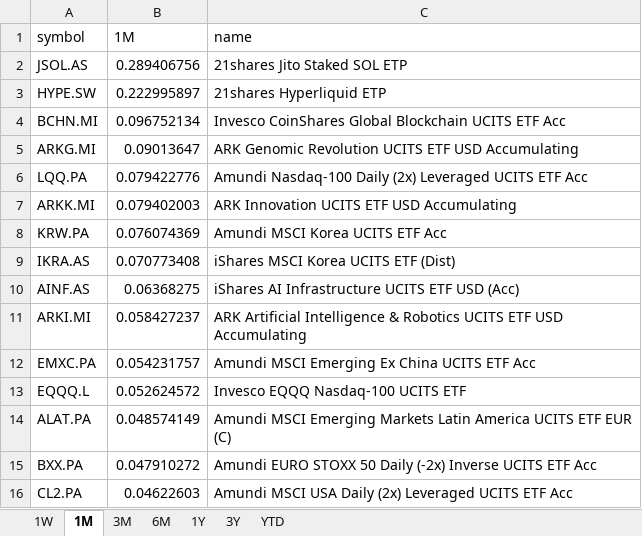
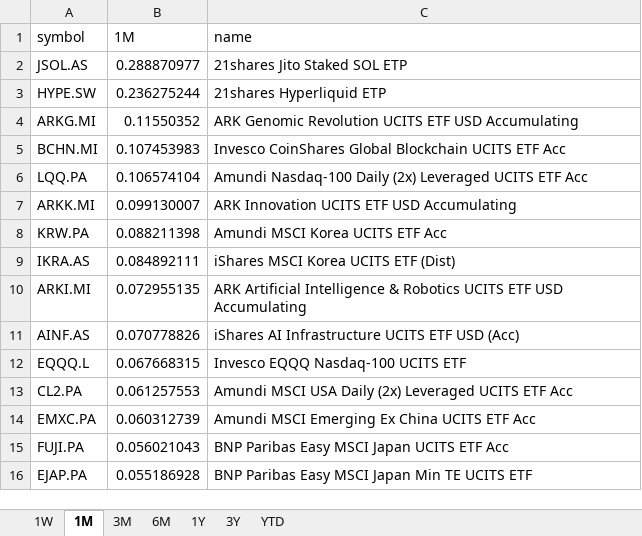
Before and after one commit to laceto/myfinance2, an Excel workbook: data/results/etf/returns_ranking.xlsx, sheet 1M, drawn as a sheet; values as stored, in another font and other column widths than the file's, no borders; removed rows and columns are numbered as before the commit, all else as after; the diff names each change by its address in the sheet, - before the commit and + after, or states it on an @@ line.

```diff
--- a/data/results/etf/returns_ranking.xlsx (sheet 1M)
+++ b/data/results/etf/returns_ranking.xlsx (sheet 1M)
-B2 (1M): 0.289406756
+B2 (1M): 0.288870977
-B3 (1M): 0.222995897
+B3 (1M): 0.236275244
-row 4: BCHN.MI | 0.096752134 | Invesco CoinShares Global Blockchain UCITS ETF Acc
-B4 (1M): 0.09013647
+B4 (1M): 0.11550352
+row 5: BCHN.MI | 0.107453983 | Invesco CoinShares Global Blockchain UCITS ETF Acc
-B6 (1M): 0.079422776
+B6 (1M): 0.106574104
-B7 (1M): 0.079402003
+B7 (1M): 0.099130007
-B8 (1M): 0.076074369
+B8 (1M): 0.088211398
-B9 (1M): 0.070773408
+B9 (1M): 0.084892111
-row 10: AINF.AS | 0.06368275 | iShares AI Infrastructure UCITS ETF USD (Acc)
-B10 (1M): 0.058427237
+B10 (1M): 0.072955135
-row 12: EMXC.PA | 0.054231757 | Amundi MSCI Emerging Ex China UCITS ETF Acc
+row 11: AINF.AS | 0.070778826 | iShares AI Infrastructure UCITS ETF USD (Acc)
-B12 (1M): 0.052624572
+B12 (1M): 0.067668315
-row 14: ALAT.PA | 0.048574149 | Amundi MSCI Emerging Markets Latin America UCITS ETF EUR (C)
-row 15: BXX.PA | 0.047910272 | Amundi EURO STOXX 50 Daily (-2x) Inverse UCITS ETF Acc
-B13 (1M): 0.04622603
+B13 (1M): 0.061257553
+row 14: EMXC.PA | 0.060312739 | Amundi MSCI Emerging Ex China UCITS ETF Acc
+row 15: FUJI.PA | 0.056021043 | BNP Paribas Easy MSCI Japan UCITS ETF Acc
+row 16: EJAP.PA | 0.055186928 | BNP Paribas Easy MSCI Japan Min TE UCITS ETF
```
Also changed, not shown: sheet 1W, sheet 3M, sheet 6M, sheet YTD, sheet 3Y, sheet 1Y, 2 other files.
